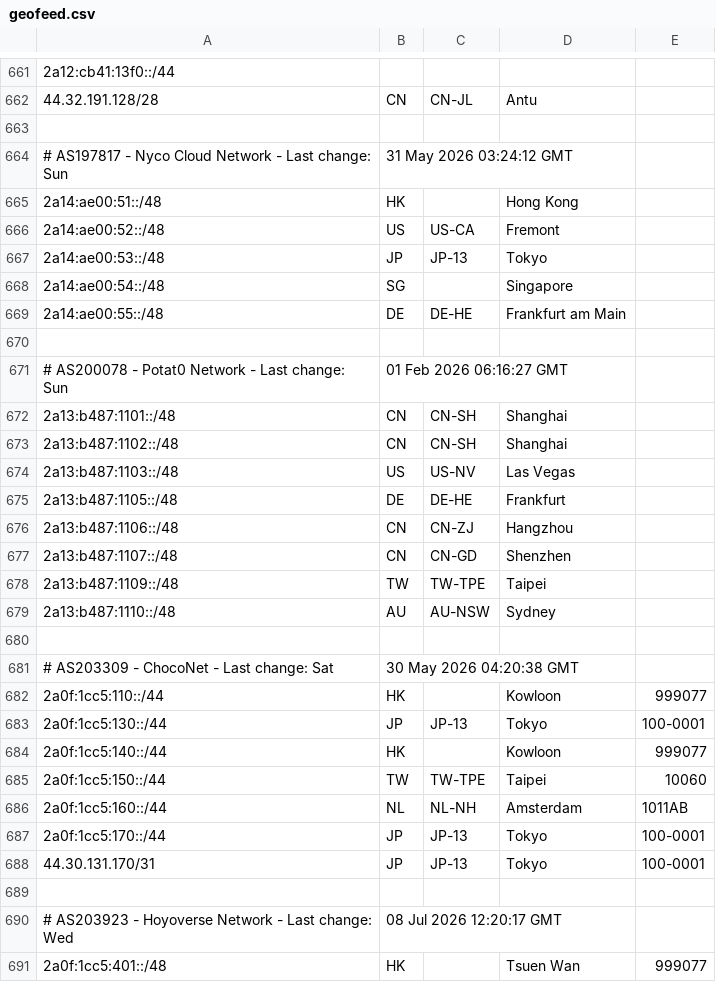
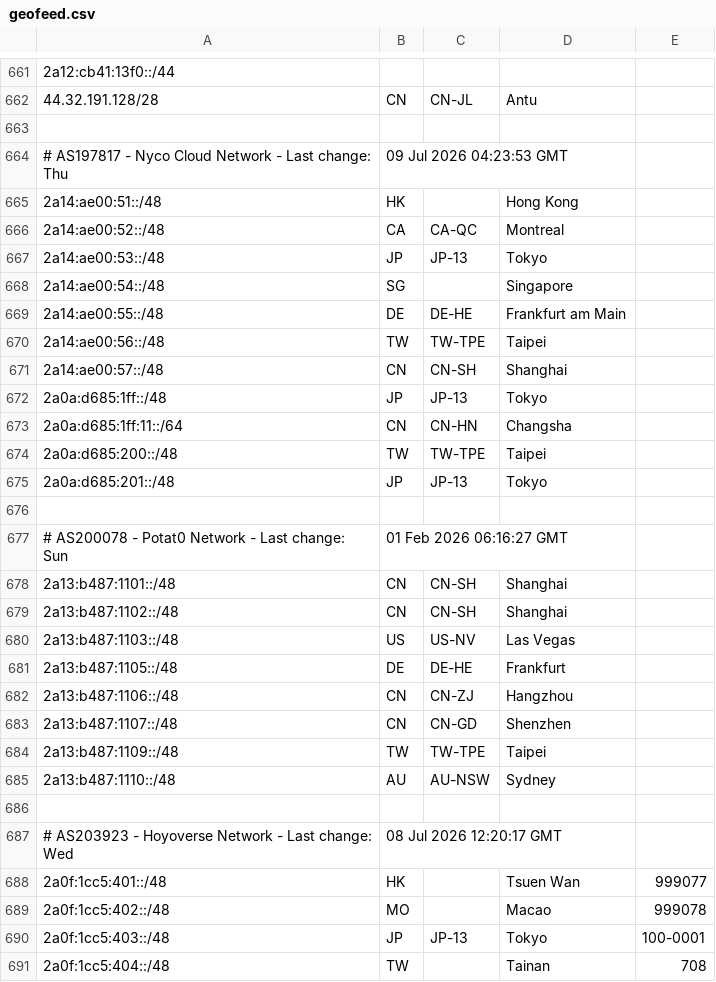
Before and after one commit to MoeDove-LLC/moegeo, a CSV file: output/geofeed.csv, drawn as a sheet; only a part is shown, gaps mark what is left out; the shorter side is filled out with more unchanged rows; the diff covers the shown part only.

```diff
--- a/output/geofeed.csv
+++ b/output/geofeed.csv
@@ -663,5 +663,5 @@
 
-# AS197817 - Nyco Cloud Network - Last change: Sun, 31 May 2026 03:24:12 GMT
+# AS197817 - Nyco Cloud Network - Last change: Thu, 09 Jul 2026 04:23:53 GMT
 2a14:ae00:51::/48,HK,,Hong Kong,
-2a14:ae00:52::/48,US,US-CA,Fremont,
+2a14:ae00:52::/48,CA,CA-QC,Montreal,
 2a14:ae00:53::/48,JP,JP-13,Tokyo,
@@ -669,2 +669,8 @@
 2a14:ae00:55::/48,DE,DE-HE,Frankfurt am Main,
+2a14:ae00:56::/48,TW,TW-TPE,Taipei,
+2a14:ae00:57::/48,CN,CN-SH,Shanghai,
+2a0a:d685:1ff::/48,JP,JP-13,Tokyo,
+2a0a:d685:1ff:11::/64,CN,CN-HN,Changsha,
+2a0a:d685:200::/48,TW,TW-TPE,Taipei,
+2a0a:d685:201::/48,JP,JP-13,Tokyo,
 
@@ -679,11 +685,2 @@
 2a13:b487:1110::/48,AU,AU-NSW,Sydney,
-
-# AS203309 - ChocoNet - Last change: Sat, 30 May 2026 04:20:38 GMT
-2a0f:1cc5:110::/44,HK,,Kowloon,999077
-2a0f:1cc5:130::/44,JP,JP-13,Tokyo,100-0001
-2a0f:1cc5:140::/44,HK,,Kowloon,999077
-2a0f:1cc5:150::/44,TW,TW-TPE,Taipei,10060
-2a0f:1cc5:160::/44,NL,NL-NH,Amsterdam,1011AB
-2a0f:1cc5:170::/44,JP,JP-13,Tokyo,100-0001
-44.30.131.170/31,JP,JP-13,Tokyo,100-0001
 
```
Also changed, not shown: 2 edited cells elsewhere in this file.
